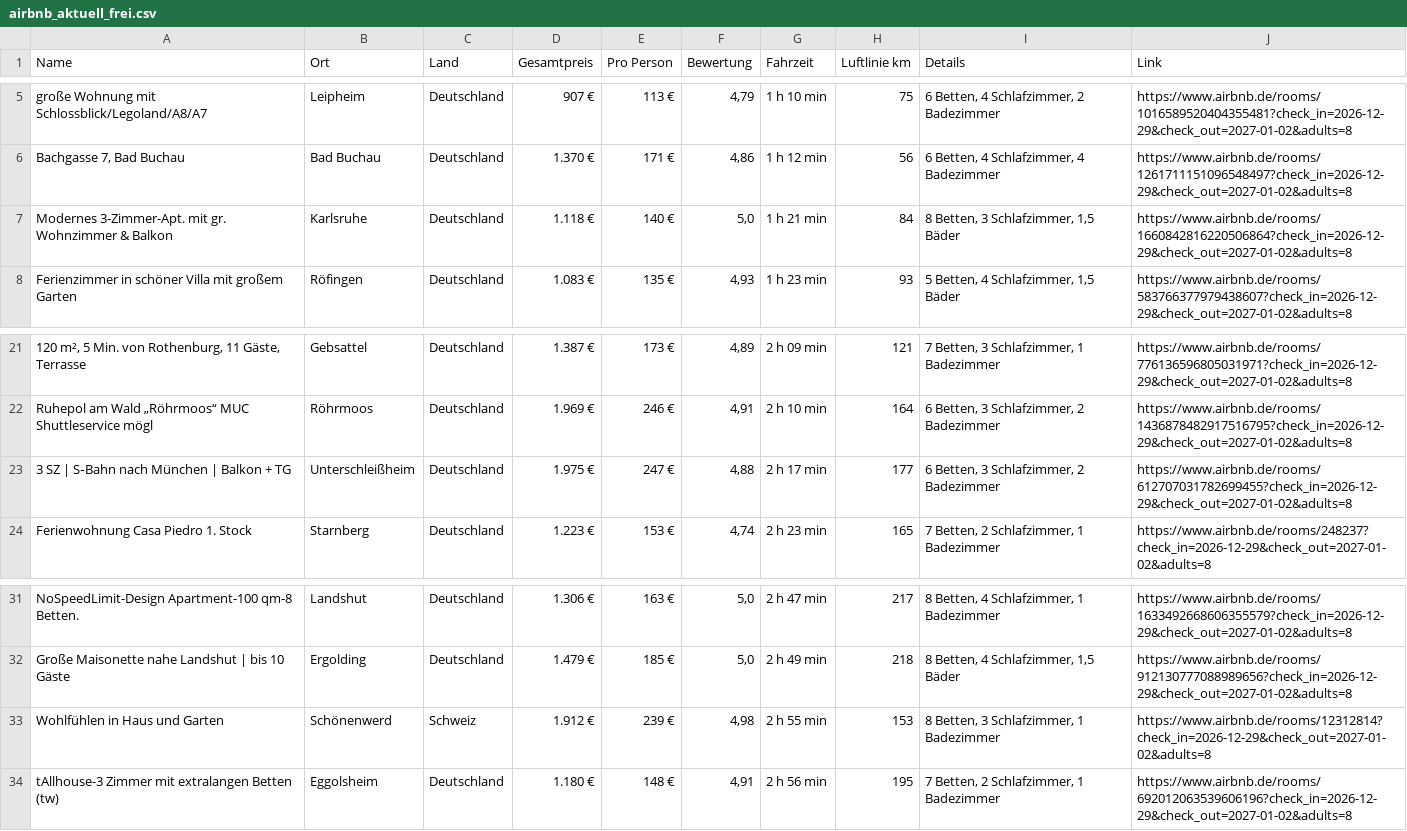
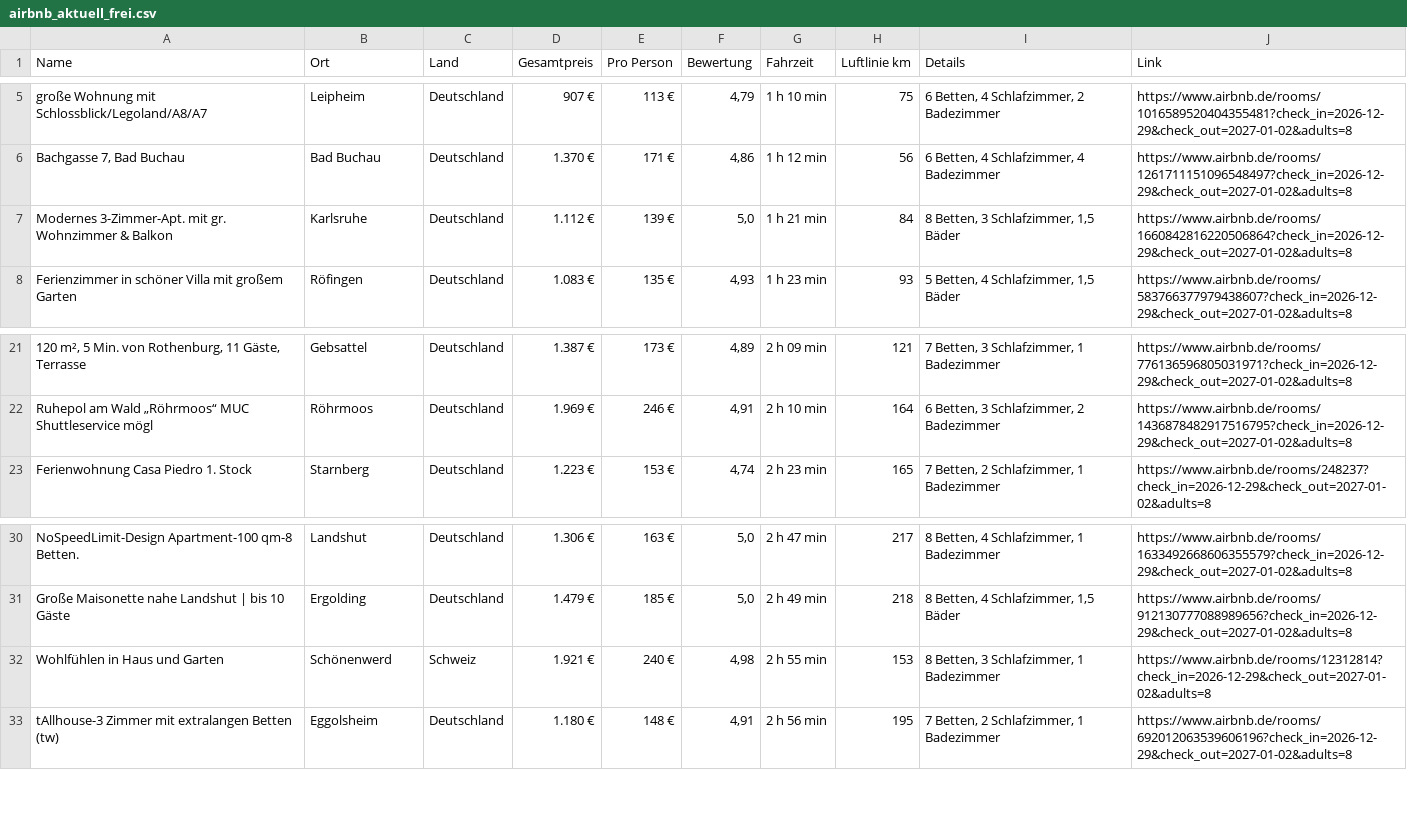
Before and after one commit to test-user317/silvester-airbnb, a CSV file: airbnb_aktuell_frei.csv, drawn as a sheet; only a part is shown, gaps mark what is left out; removed rows and columns are numbered as before the commit, all else as after; the diff covers the shown part only; the diff names each change by its address in the sheet, - before the commit and + after, or states it on an @@ line.

```diff
--- a/airbnb_aktuell_frei.csv
+++ b/airbnb_aktuell_frei.csv
-D7 (Gesamtpreis): 1.118 €
+D7 (Gesamtpreis): 1.112 €
-E7 (Pro Person): 140 €
+E7 (Pro Person): 139 €
-row 23: 3 SZ | S‑Bahn nach München | Balkon + TG | Unterschleißheim | Deutschland | 1.975 € | 247 € | 4,88 | 2 h 17 min | 177 | 6 Betten, 3 Schlafzimmer, 2 Badezimmer | https://www.airbnb.de/rooms/612707031782699455?check_in=2026-12-29&check_out=2027-01-02&adults=8
-D32 (Gesamtpreis): 1.912 €
+D32 (Gesamtpreis): 1.921 €
-E32 (Pro Person): 239 €
+E32 (Pro Person): 240 €
```
Also changed, not shown: 5 added rows, 5 removed rows and 14 edited cells elsewhere in this file, 2 other files.
